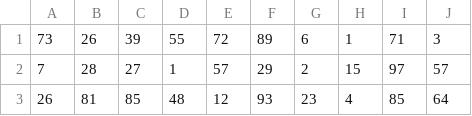
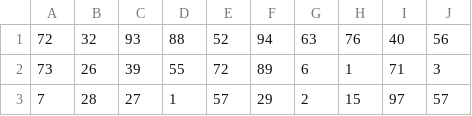
Before and after one commit to augustotimm/pfsp-genetic, a CSV file: in_files/ready_VFR60_10_3_Gap.csv, drawn as a sheet; only a part is shown; the shorter side is filled out with more unchanged rows; the diff names each change by its address in the sheet, - before the commit and + after, or states it on an @@ line.

```diff
--- a/in_files/ready_VFR60_10_3_Gap.csv
+++ b/in_files/ready_VFR60_10_3_Gap.csv
+row 1: 72 | 32 | 93 | 88 | 52 | 94 | 63 | 76 | 40 | 56
```
Also changed, not shown: 51 other files.
